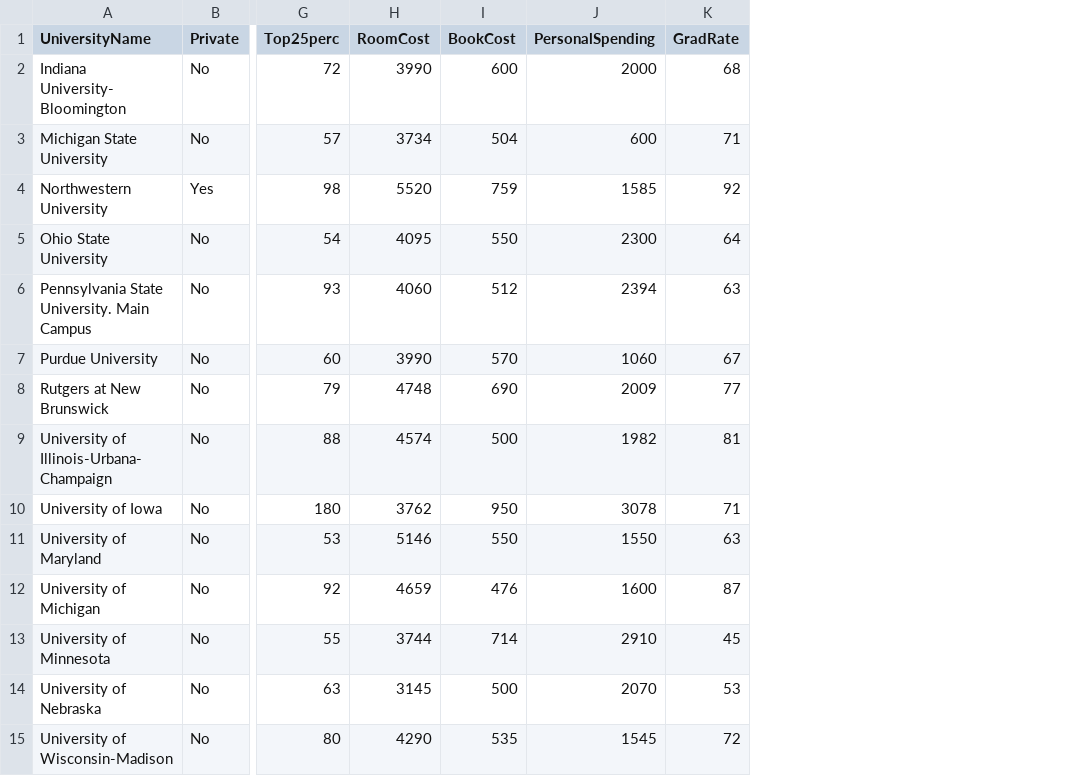
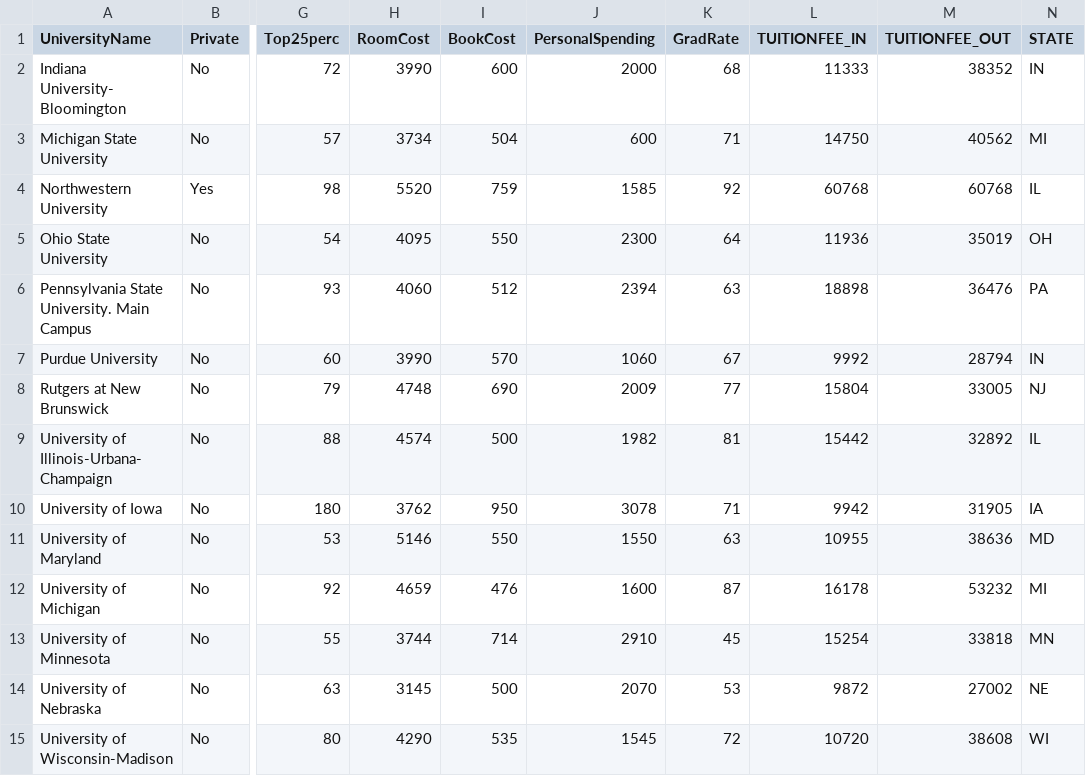
Before and after one commit to PPathu/Beyond-The-Book, a CSV file: data/college_data.csv, drawn as a sheet; only a part is shown, gaps mark what is left out; the diff names each change by its address in the sheet, - before the commit and + after, or states it on an @@ line.

Commit message:
changes to college_data

```diff
--- a/data/college_data.csv
+++ b/data/college_data.csv
+column L (TUITIONFEE_IN), rows 2-15: 11333 | 14750 | 60768 | 11936 | 18898 | 9992 | 15804 | 15442 | 9942 | 10955 | 16178 | 15254 | 9872 | 10720
+column M (TUITIONFEE_OUT), rows 2-15: 38352 | 40562 | 60768 | 35019 | 36476 | 28794 | 33005 | 32892 | 31905 | 38636 | 53232 | 33818 | 27002 | 38608
+column N (STATE), rows 2-15: IN | MI | IL | OH | PA | IN | NJ | IL | IA | MD | MI | MN | NE | WI
```
